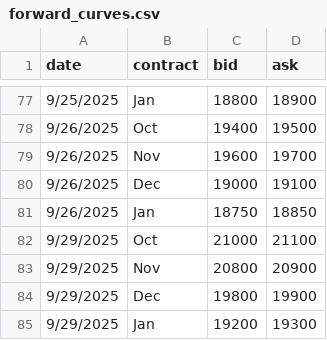
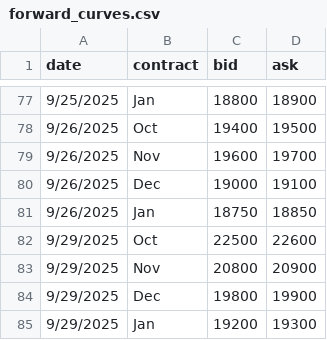
Before and after one commit to WouterVossen/PMX, a CSV file: data/forward_curves.csv, drawn as a sheet; only a part is shown, gaps mark what is left out.

Commit message:
Update forward_curves.csv

```diff
--- a/data/forward_curves.csv
+++ b/data/forward_curves.csv
@@ -81,3 +81,3 @@ date,contract,bid,ask
 9/26/2025,Jan,18750,18850
-9/29/2025,Oct,21000,21100
+9/29/2025,Oct,22500,22600
 9/29/2025,Nov,20800,20900
```
